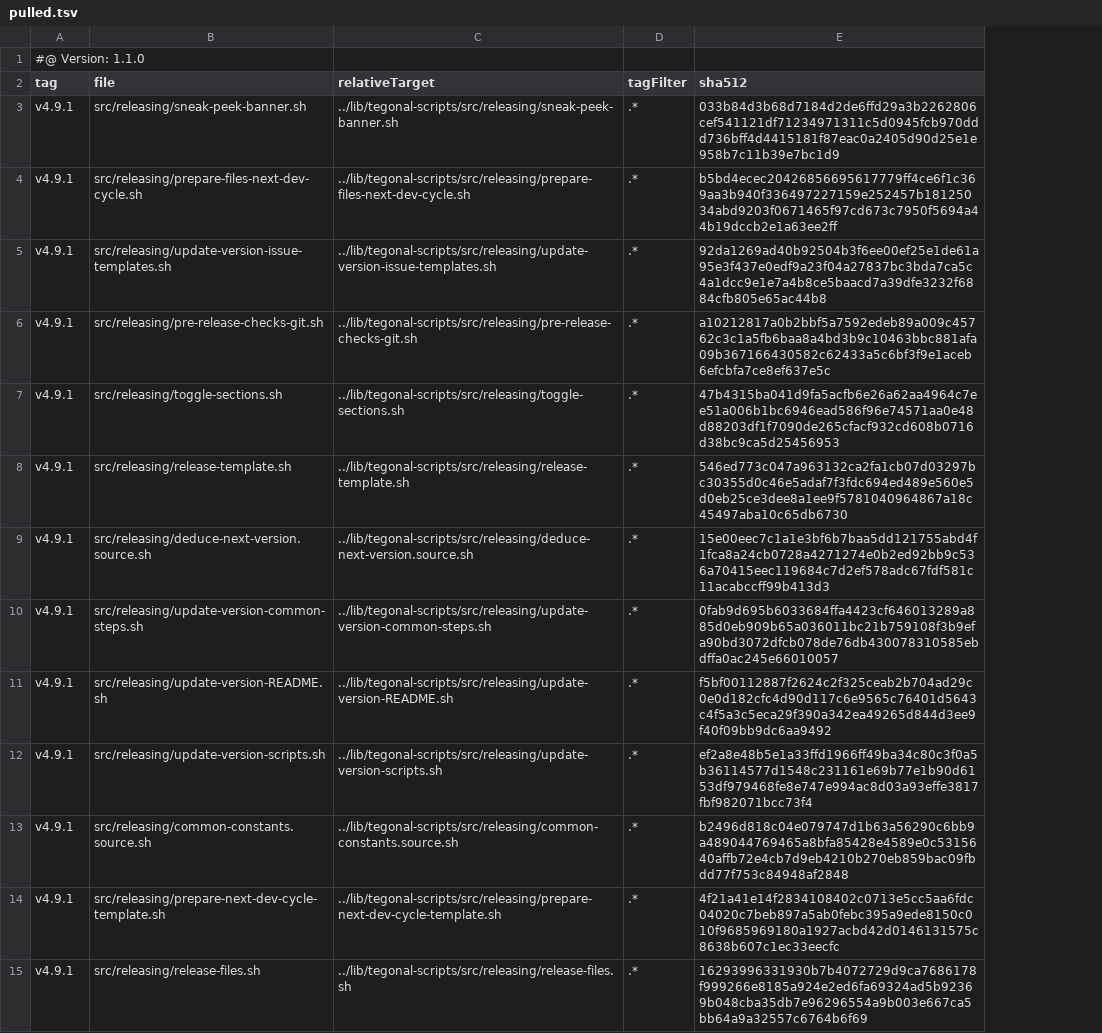
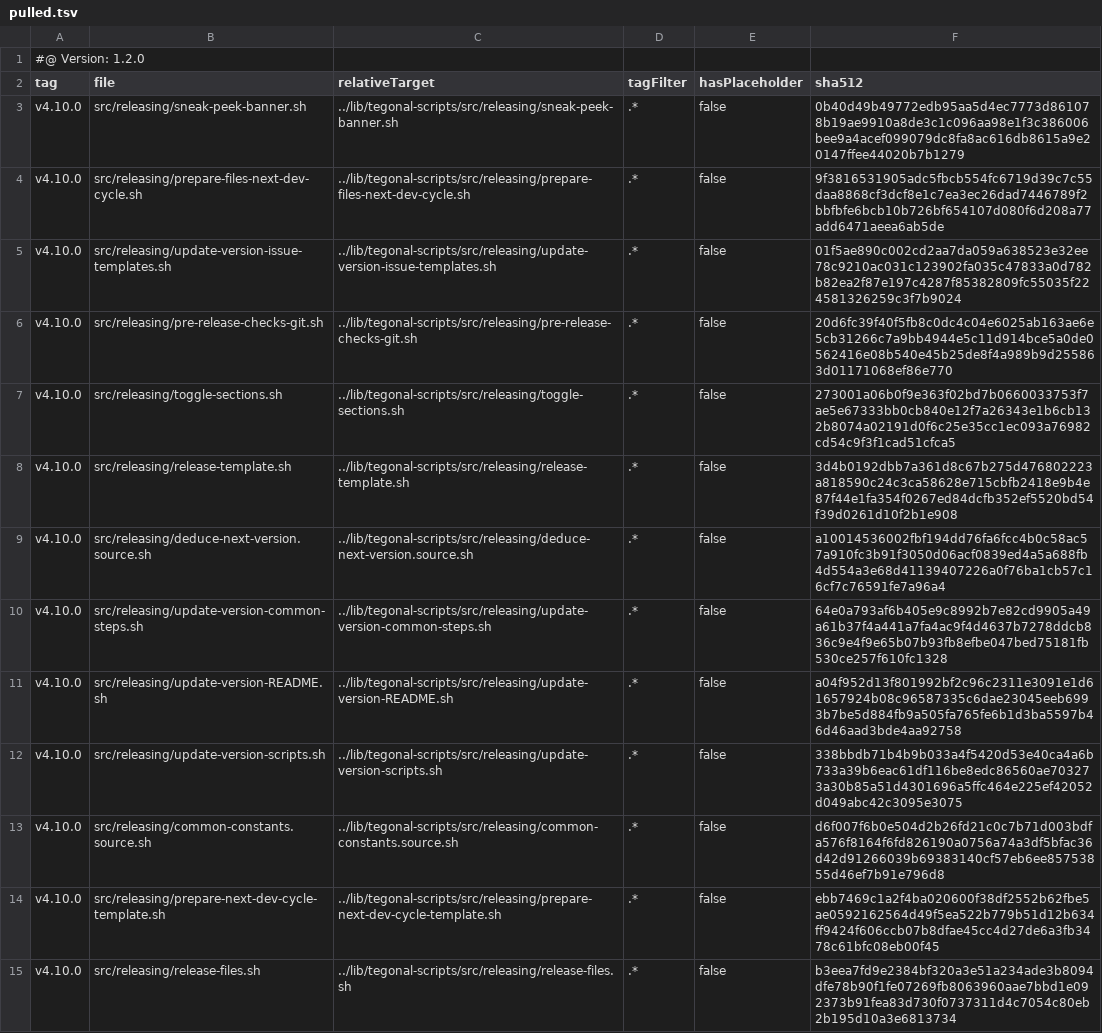
Before and after one commit to tegonal-bot-org/tegonal-bot, a TSV file: .gt/remotes/tegonal-scripts/pulled.tsv, drawn as a sheet; only a part is shown; addresses are those after the commit; the diff covers the shown part only; the diff names each change by its address in the sheet, - before the commit and + after, or states it on an @@ line.

Commit message:
update files of remote tegonal-scripts to version v4.10.0 via gt

```diff
--- a/.gt/remotes/tegonal-scripts/pulled.tsv
+++ b/.gt/remotes/tegonal-scripts/pulled.tsv
+column E (hasPlaceholder), rows 3-15: all false
-A1 (tag): #@ Version: 1.1.0
+A1 (tag): #@ Version: 1.2.0
-A3:A15 (tag): v4.9.1
+A3:A15 (tag): v4.10.0
-F3 (sha512): 033b84d3b68d7184d2de6ffd29a3b2262806cef541121df71234971311c5d0945fcb970ddd736bff4d4415181f87eac0a2405d90d25e1e958b7c11b39e7bc1d9
+F3 (sha512): 0b40d49b49772edb95aa5d4ec7773d861078b19ae9910a8de3c1c096aa98e1f3c386006bee9a4acef099079dc8fa8ac616db8615a9e20147ffee44020b7b1279
-F4 (sha512): b5bd4ecec20426856695617779ff4ce6f1c369aa3b940f336497227159e252457b18125034abd9203f0671465f97cd673c7950f5694a44b19dccb2e1a63ee2ff
+F4 (sha512): 9f3816531905adc5fbcb554fc6719d39c7c55daa8868cf3dcf8e1c7ea3ec26dad7446789f2bbfbfe6bcb10b726bf654107d080f6d208a77add6471aeea6ab5de
-F5 (sha512): 92da1269ad40b92504b3f6ee00ef25e1de61a95e3f437e0edf9a23f04a27837bc3bda7ca5c4a1dcc9e1e7a4b8ce5baacd7a39dfe3232f6884cfb805e65ac44b8
+F5 (sha512): 01f5ae890c002cd2aa7da059a638523e32ee78c9210ac031c123902fa035c47833a0d782b82ea2f87e197c4287f85382809fc55035f224581326259c3f7b9024
-F6 (sha512): a10212817a0b2bbf5a7592edeb89a009c45762c3c1a5fb6baa8a4bd3b9c10463bbc881afa09b367166430582c62433a5c6bf3f9e1aceb6efcbfa7ce8ef637e5c
+F6 (sha512): 20d6fc39f40f5fb8c0dc4c04e6025ab163ae6e5cb31266c7a9bb4944e5c11d914bce5a0de0562416e08b540e45b25de8f4a989b9d255863d01171068ef86e770
-F7 (sha512): 47b4315ba041d9fa5acfb6e26a62aa4964c7ee51a006b1bc6946ead586f96e74571aa0e48d88203df1f7090de265cfacf932cd608b0716d38bc9ca5d25456953
+F7 (sha512): 273001a06b0f9e363f02bd7b0660033753f7ae5e67333bb0cb840e12f7a26343e1b6cb132b8074a02191d0f6c25e35cc1ec093a76982cd54c9f3f1cad51cfca5
-F8 (sha512): 546ed773c047a963132ca2fa1cb07d03297bc30355d0c46e5adaf7f3fdc694ed489e560e5d0eb25ce3dee8a1ee9f5781040964867a18c45497aba10c65db6730
+F8 (sha512): 3d4b0192dbb7a361d8c67b275d476802223a818590c24c3ca58628e715cbfb2418e9b4e87f44e1fa354f0267ed84dcfb352ef5520bd54f39d0261d10f2b1e908
-F9 (sha512): 15e00eec7c1a1e3bf6b7baa5dd121755abd4f1fca8a24cb0728a4271274e0b2ed92bb9c536a70415eec119684c7d2ef578adc67fdf581c11acabccff99b413d3
+F9 (sha512): a10014536002fbf194dd76fa6fcc4b0c58ac57a910fc3b91f3050d06acf0839ed4a5a688fb4d554a3e68d41139407226a0f76ba1cb57c16cf7c76591fe7a96a4
-F10 (sha512): 0fab9d695b6033684ffa4423cf646013289a885d0eb909b65a036011bc21b759108f3b9efa90bd3072dfcb078de76db430078310585ebdffa0ac245e66010057
+F10 (sha512): 64e0a793af6b405e9c8992b7e82cd9905a49a61b37f4a441a7fa4ac9f4d4637b7278ddcb836c9e4f9e65b07b93fb8efbe047bed75181fb530ce257f610fc1328
-F11 (sha512): f5bf00112887f2624c2f325ceab2b704ad29c0e0d182cfc4d90d117c6e9565c76401d5643c4f5a3c5eca29f390a342ea49265d844d3ee9f40f09bb9dc6aa9492
+F11 (sha512): a04f952d13f801992bf2c96c2311e3091e1d61657924b08c96587335c6dae23045eeb6993b7be5d884fb9a505fa765fe6b1d3ba5597b46d46aad3bde4aa92758
-F12 (sha512): ef2a8e48b5e1a33ffd1966ff49ba34c80c3f0a5b36114577d1548c231161e69b77e1b90d6153df979468fe8e747e994ac8d03a93effe3817fbf982071bcc73f4
+F12 (sha512): 338bbdb71b4b9b033a4f5420d53e40ca4a6b733a39b6eac61df116be8edc86560ae703273a30b85a51d4301696a5ffc464e225ef42052d049abc42c3095e3075
-F13 (sha512): b2496d818c04e079747d1b63a56290c6bb9a489044769465a8bfa85428e4589e0c5315640affb72e4cb7d9eb4210b270eb859bac09fbdd77f753c84948af2848
+F13 (sha512): d6f007f6b0e504d2b26fd21c0c7b71d003bdfa576f8164f6fd826190a0756a74a3df5bfac36d42d91266039b69383140cf57eb6ee85753855d46ef7b91e796d8
-F14 (sha512): 4f21a41e14f2834108402c0713e5cc5aa6fdc04020c7beb897a5ab0febc395a9ede8150c010f9685969180a1927acbd42d0146131575c8638b607c1ec33eecfc
+F14 (sha512): ebb7469c1a2f4ba020600f38df2552b62fbe5ae0592162564d49f5ea522b779b51d12b634ff9424f606ccb07b8dfae45cc4d27de6a3fb3478c61bfc08eb00f45
-F15 (sha512): 16293996331930b7b4072729d9ca7686178f999266e8185a924e2ed6fa69324ad5b92369b048cba35db7e96296554a9b003e667ca5bb64a9a32557c6764b6f69
+F15 (sha512): b3eea7fd9e2384bf320a3e51a234ade3b8094dfe78b90f1fe07269fb8063960aae7bbd1e092373b91fea83d730f0737311d4c7054c80eb2b195d10a3e6813734
```
Also changed, not shown: 42 edited cells elsewhere in this file, 34 other files.
